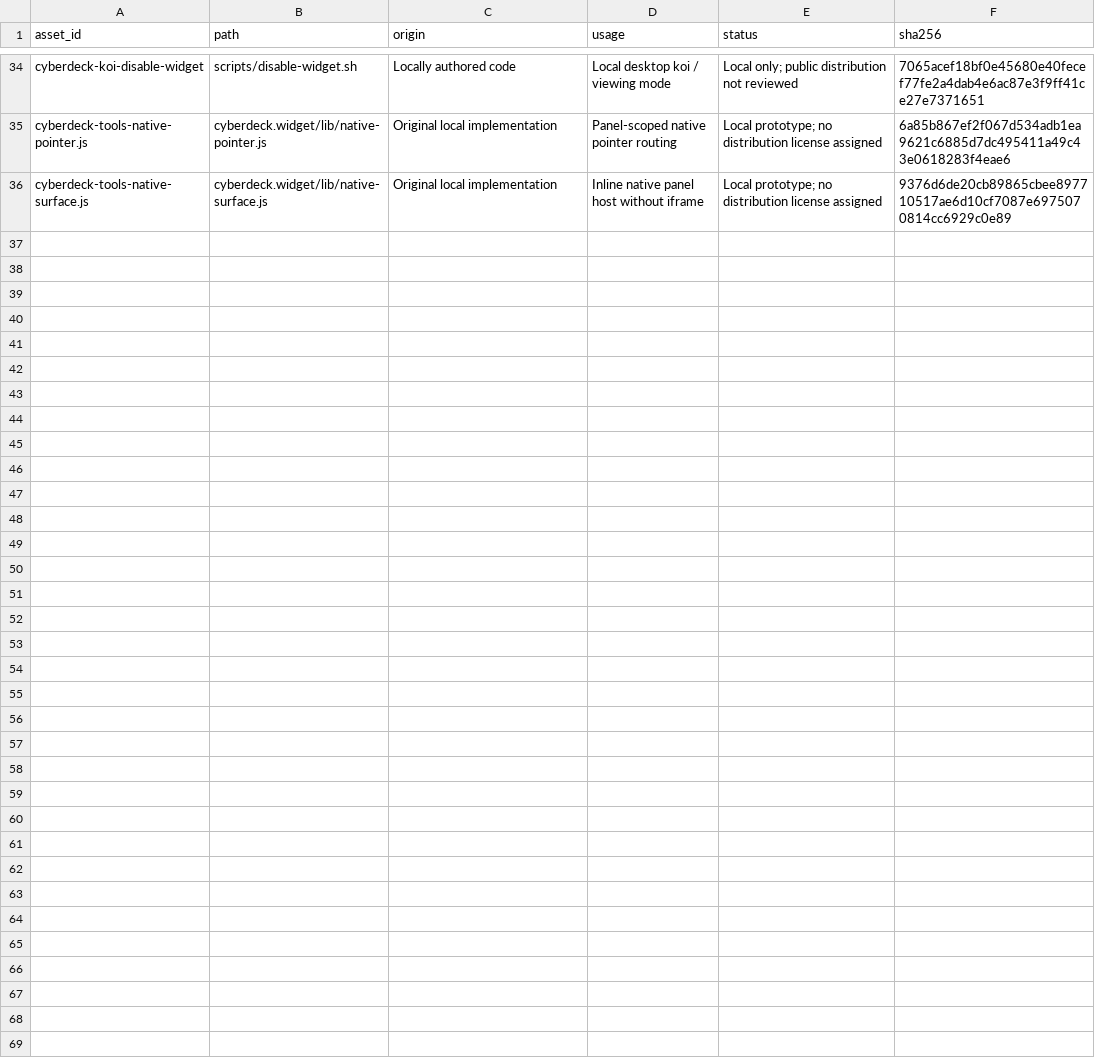
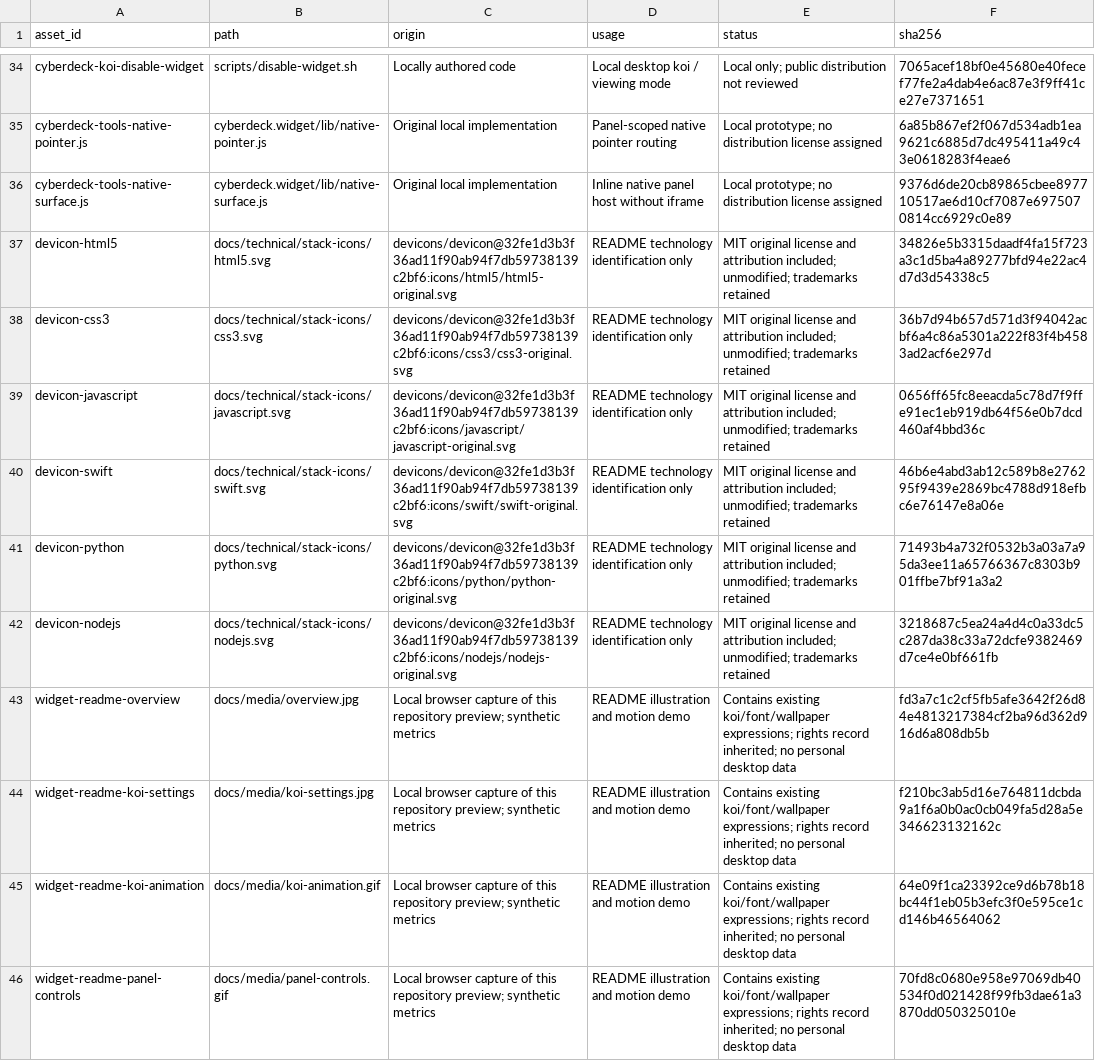
Before and after one commit to panna-elec/widget-design-original-cp, a CSV file: asset-inventory.csv, drawn as a sheet; only a part is shown, gaps mark what is left out.

Commit message:
Illustrate widget README with captured animations and technology icons

```diff
--- a/asset-inventory.csv
+++ b/asset-inventory.csv
@@ -36 +36,11 @@ cyberdeck-tools-native-pointer.js,cyberdeck.widget/lib/native-pointer.js,Origina
 cyberdeck-tools-native-surface.js,cyberdeck.widget/lib/native-surface.js,Original local implementation,Inline native panel host without iframe,Local prototype; no distribution license assigned,9376d6de20cb89865cbee897710517ae6d10cf7087e6975070814cc6929c0e89
+devicon-html5,docs/technical/stack-icons/html5.svg,devicons/devicon@32fe1d3b3f36ad11f90ab94f7db59738139c2bf6:icons/html5/html5-original.svg,README technology identification only,MIT original license and attribution included; unmodified; trademarks retained,34826e5b3315daadf4fa15f723a3c1d5ba4a89277bfd94e22ac4d7d3d54338c5
+devicon-css3,docs/technical/stack-icons/css3.svg,devicons/devicon@32fe1d3b3f36ad11f90ab94f7db59738139c2bf6:icons/css3/css3-original.svg,README technology identification only,MIT original license and attribution included; unmodified; trademarks retained,36b7d94b657d571d3f94042acbf6a4c86a5301a222f83f4b4583ad2acf6e297d
+devicon-javascript,docs/technical/stack-icons/javascript.svg,devicons/devicon@32fe1d3b3f36ad11f90ab94f7db59738139c2bf6:icons/javascript/javascript-original.svg,README technology identification only,MIT original license and attribution included; unmodified; trademarks retained,0656ff65fc8eeacda5c78d7f9ffe91ec1eb919db64f56e0b7dcd460af4bbd36c
+devicon-swift,docs/technical/stack-icons/swift.svg,devicons/devicon@32fe1d3b3f36ad11f90ab94f7db59738139c2bf6:icons/swift/swift-original.svg,README technology identification only,MIT original license and attribution included; unmodified; trademarks retained,46b6e4abd3ab12c589b8e276295f9439e2869bc4788d918efbc6e76147e8a06e
+devicon-python,docs/technical/stack-icons/python.svg,devicons/devicon@32fe1d3b3f36ad11f90ab94f7db59738139c2bf6:icons/python/python-original.svg,README technology identification only,MIT original license and attribution included; unmodified; trademarks retained,71493b4a732f0532b3a03a7a95da3ee11a65766367c8303b901ffbe7bf91a3a2
+devicon-nodejs,docs/technical/stack-icons/nodejs.svg,devicons/devicon@32fe1d3b3f36ad11f90ab94f7db59738139c2bf6:icons/nodejs/nodejs-original.svg,README technology identification only,MIT original license and attribution included; unmodified; trademarks retained,3218687c5ea24a4d4c0a33dc5c287da38c33a72dcfe9382469d7ce4e0bf661fb
+widget-readme-overview,docs/media/overview.jpg,Local browser capture of this repository preview; synthetic metrics,README illustration and motion demo,Contains existing koi/font/wallpaper expressions; rights record inherited; no personal desktop data,fd3a7c1c2cf5fb5afe3642f26d84e4813217384cf2ba96d362d916d6a808db5b
+widget-readme-koi-settings,docs/media/koi-settings.jpg,Local browser capture of this repository preview; synthetic metrics,README illustration and motion demo,Contains existing koi/font/wallpaper expressions; rights record inherited; no personal desktop data,f210bc3ab5d16e764811dcbda9a1f6a0b0ac0cb049fa5d28a5e346623132162c
+widget-readme-koi-animation,docs/media/koi-animation.gif,Local browser capture of this repository preview; synthetic metrics,README illustration and motion demo,Contains existing koi/font/wallpaper expressions; rights record inherited; no personal desktop data,64e09f1ca23392ce9d6b78b18bc44f1eb05b3efc3f0e595ce1cd146b46564062
+widget-readme-panel-controls,docs/media/panel-controls.gif,Local browser capture of this repository preview; synthetic metrics,README illustration and motion demo,Contains existing koi/font/wallpaper expressions; rights record inherited; no personal desktop data,70fd8c0680e958e97069db40534f0d021428f99fb3dae61a3870dd050325010e
```
Also changed, not shown: 18 other files.
